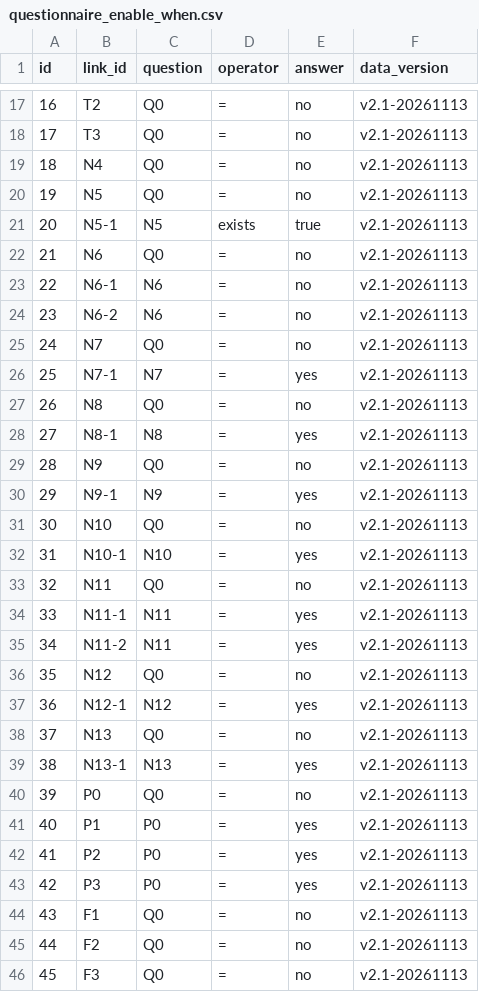
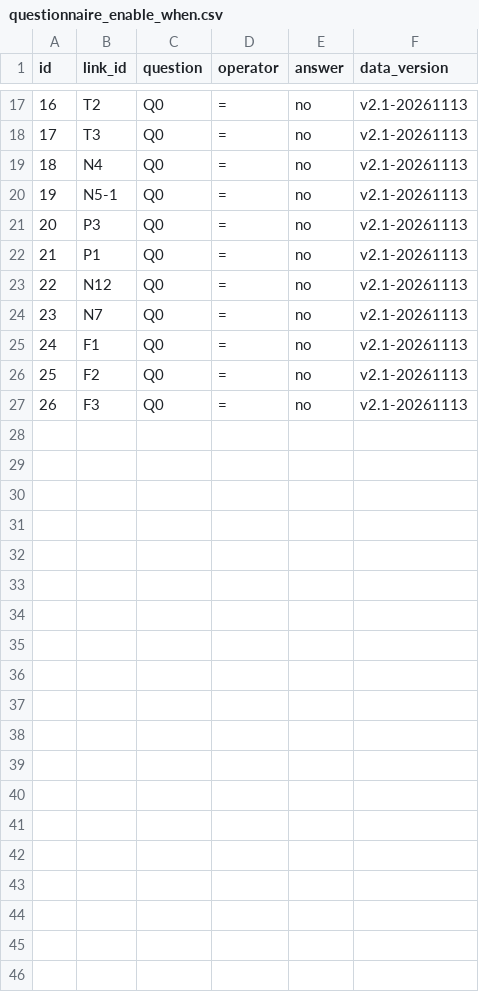
Before and after one commit to sejung03/CapstoneDesign, a CSV file: data_pipeline/db/seed/v2.1-20261113/questionnaire_enable_when.csv, drawn as a sheet; only a part is shown, gaps mark what is left out; removed rows and columns are numbered as before the commit, all else as after; the diff names each change by its address in the sheet, - before the commit and + after, or states it on an @@ line.

```diff
--- a/data_pipeline/db/seed/v2.1-20261113/questionnaire_enable_when.csv
+++ b/data_pipeline/db/seed/v2.1-20261113/questionnaire_enable_when.csv
-B20 (link_id): N5
+B20 (link_id): N5-1
-row 21: 20 | N5-1 | N5 | exists | true | v2.1-20261113
@@ column A (id) renumbered from row 21 down @@
-B21 (link_id): N6
+B21 (link_id): P3
-B22 (link_id): N6-1
+B22 (link_id): P1
-C22:C23 (question): N6
+C22:C23 (question): Q0
-B23 (link_id): N6-2
+B23 (link_id): N12
-row 26: 25 | N7-1 | N7 | = | yes | v2.1-20261113
-row 27: 26 | N8 | Q0 | = | no | v2.1-20261113
-row 28: 27 | N8-1 | N8 | = | yes | v2.1-20261113
-row 29: 28 | N9 | Q0 | = | no | v2.1-20261113
-row 30: 29 | N9-1 | N9 | = | yes | v2.1-20261113
-row 31: 30 | N10 | Q0 | = | no | v2.1-20261113
-row 32: 31 | N10-1 | N10 | = | yes | v2.1-20261113
-row 33: 32 | N11 | Q0 | = | no | v2.1-20261113
-row 34: 33 | N11-1 | N11 | = | yes | v2.1-20261113
-row 35: 34 | N11-2 | N11 | = | yes | v2.1-20261113
-row 36: 35 | N12 | Q0 | = | no | v2.1-20261113
-row 37: 36 | N12-1 | N12 | = | yes | v2.1-20261113
-row 38: 37 | N13 | Q0 | = | no | v2.1-20261113
-row 39: 38 | N13-1 | N13 | = | yes | v2.1-20261113
-row 40: 39 | P0 | Q0 | = | no | v2.1-20261113
-row 41: 40 | P1 | P0 | = | yes | v2.1-20261113
-row 42: 41 | P2 | P0 | = | yes | v2.1-20261113
-row 43: 42 | P3 | P0 | = | yes | v2.1-20261113
```
Also changed, not shown: data_pipeline/config/i18n_v1.csv, data_pipeline/db/seed/v2.1-20261113/output_mapping.csv, 51 other files.
